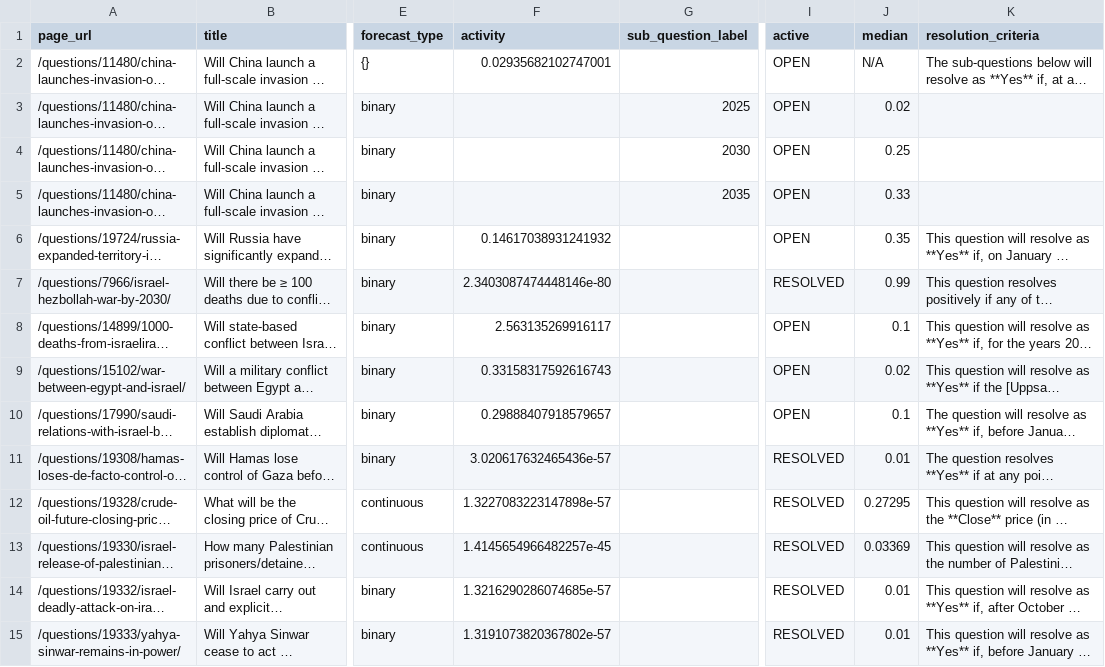
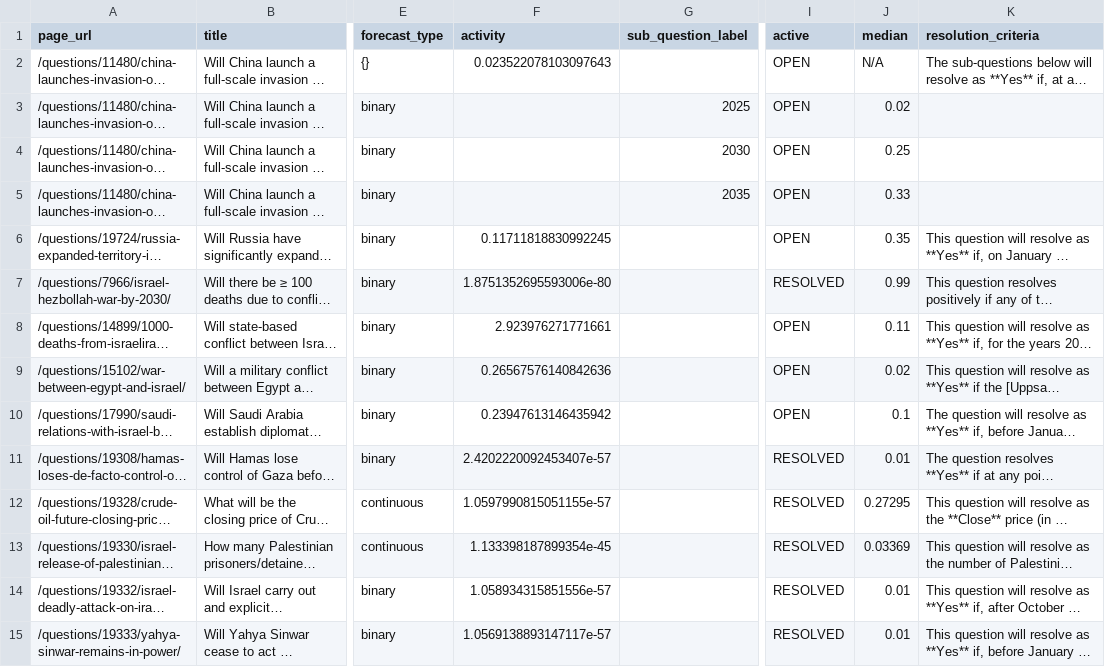
Before and after one commit to ryooan/metaculus-mapping, a CSV file: questions_list.csv, drawn as a sheet; only a part is shown, gaps mark what is left out; long unchanged cells end in …; the diff covers the shown part only; the diff names each change by its address in the sheet, - before the commit and + after, or states it on an @@ line.

```diff
--- a/questions_list.csv
+++ b/questions_list.csv
-F2 (activity): 0.02935682102747001
+F2 (activity): 0.023522078103097643
-F6 (activity): 0.14617038931241932
+F6 (activity): 0.11711818830992245
-F7 (activity): 2.3403087474448146e-80
+F7 (activity): 1.8751352695593006e-80
-F8 (activity): 2.563135269916117
+F8 (activity): 2.923976271771661
-J8 (median): 0.1
+J8 (median): 0.11
-F9 (activity): 0.33158317592616743
+F9 (activity): 0.26567576140842636
-F10 (activity): 0.29888407918579657
+F10 (activity): 0.23947613146435942
-F11 (activity): 3.020617632465436e-57
+F11 (activity): 2.4202220092453407e-57
-F12 (activity): 1.3227083223147898e-57
+F12 (activity): 1.0597990815051155e-57
-F13 (activity): 1.4145654966482257e-45
+F13 (activity): 1.133398187899354e-45
-F14 (activity): 1.3216290286074685e-57
+F14 (activity): 1.058934315851556e-57
-F15 (activity): 1.3191073820367802e-57
+F15 (activity): 1.0569138893147117e-57
```
Also changed, not shown: 26 edited cells elsewhere in this file.
